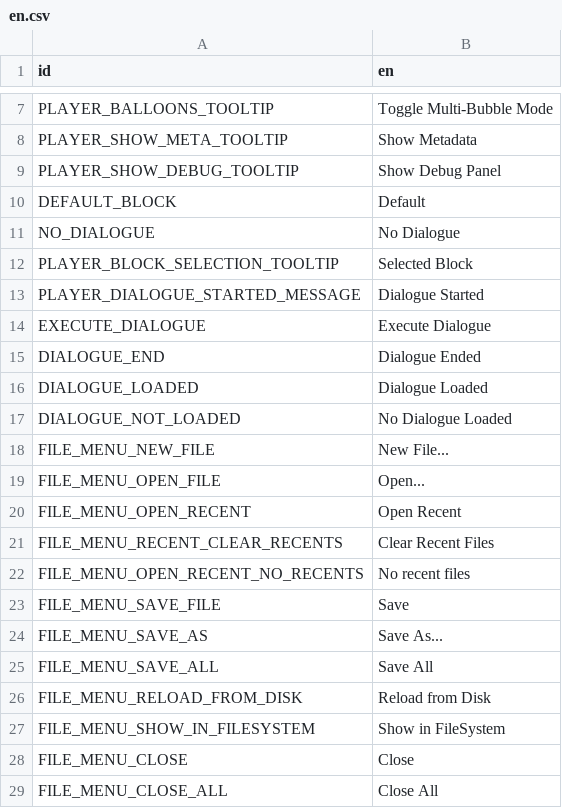
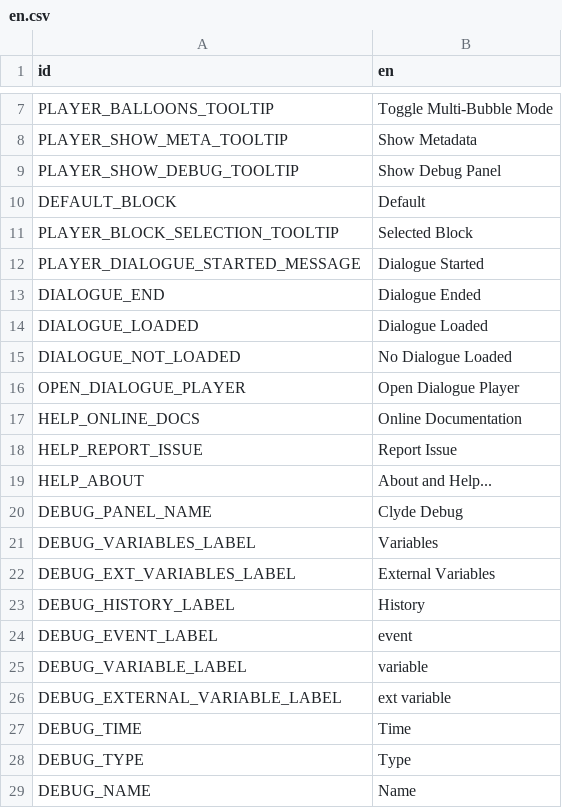
Before and after one commit to viniciusgerevini/godot-clyde-dialogue, a CSV file: addons/clyde/editor/config/translations/en.csv, drawn as a sheet; only a part is shown, gaps mark what is left out; the shorter side is filled out with more unchanged rows; the diff covers the shown part only.

```diff
--- a/addons/clyde/editor/config/translations/en.csv
+++ b/addons/clyde/editor/config/translations/en.csv
@@ -10,6 +10,4 @@ PLAYER_SHOW_DEBUG_TOOLTIP,Show Debug Panel
 DEFAULT_BLOCK,Default
-NO_DIALOGUE,No Dialogue
 PLAYER_BLOCK_SELECTION_TOOLTIP,Selected Block
 PLAYER_DIALOGUE_STARTED_MESSAGE,Dialogue Started
-EXECUTE_DIALOGUE,Execute Dialogue
 DIALOGUE_END,Dialogue Ended
@@ -17,13 +15 @@ DIALOGUE_LOADED,Dialogue Loaded
 DIALOGUE_NOT_LOADED,No Dialogue Loaded
-FILE_MENU_NEW_FILE,New File...
-FILE_MENU_OPEN_FILE,Open...
-FILE_MENU_OPEN_RECENT,Open Recent
-FILE_MENU_RECENT_CLEAR_RECENTS,Clear Recent Files
-FILE_MENU_OPEN_RECENT_NO_RECENTS,No recent files
-FILE_MENU_SAVE_FILE,Save
-FILE_MENU_SAVE_AS,Save As...
-FILE_MENU_SAVE_ALL,Save All
-FILE_MENU_RELOAD_FROM_DISK,Reload from Disk
-FILE_MENU_SHOW_IN_FILESYSTEM,Show in FileSystem
-FILE_MENU_CLOSE,Close
-FILE_MENU_CLOSE_ALL,Close All
```
Also changed, not shown: 22 removed rows elsewhere in this file, 1 other file.
